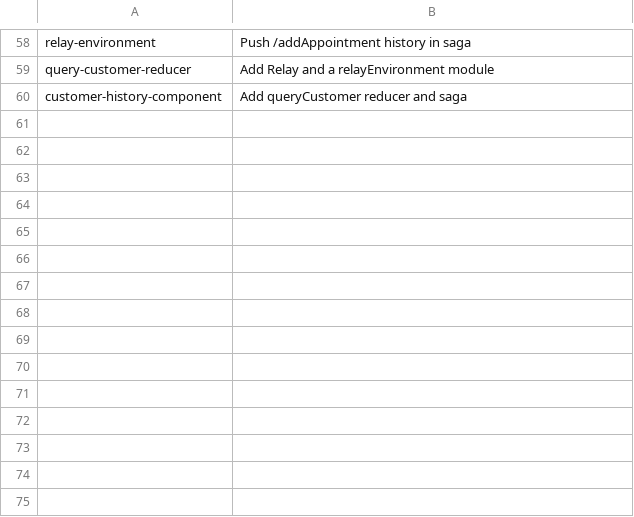
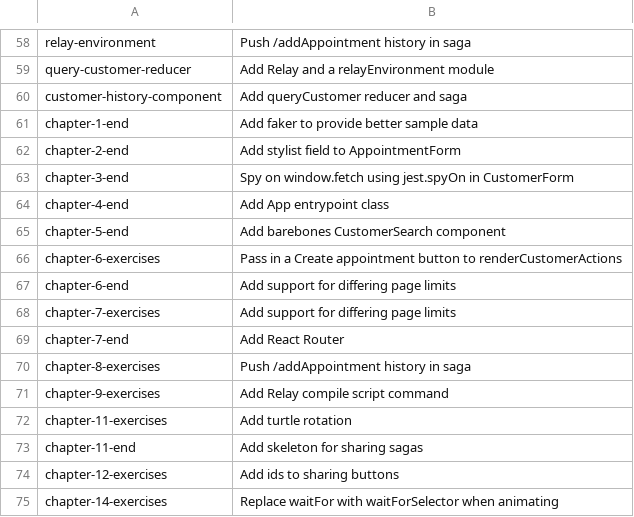
Before and after one commit to PacktPublishing/Mastering-React-Test-Driven-Development, a CSV file: book-tags-all.csv, drawn as a sheet; only a part is shown, gaps mark what is left out; the diff names each change by its address in the sheet, - before the commit and + after, or states it on an @@ line.

```diff
--- a/book-tags-all.csv
+++ b/book-tags-all.csv
+row 61: chapter-1-end | Add faker to provide better sample data
+row 62: chapter-2-end | Add stylist field to AppointmentForm
+row 63: chapter-3-end | Spy on window.fetch using jest.spyOn in CustomerForm
+row 64: chapter-4-end | Add App entrypoint class
+row 65: chapter-5-end | Add barebones CustomerSearch component
+row 66: chapter-6-exercises | Pass in a Create appointment button to renderCustomerActions
+row 67: chapter-6-end | Add support for differing page limits
+row 68: chapter-7-exercises | Add support for differing page limits
+row 69: chapter-7-end | Add React Router
+row 70: chapter-8-exercises | Push /addAppointment history in saga
+row 71: chapter-9-exercises | Add Relay compile script command
+row 72: chapter-11-exercises | Add turtle rotation
+row 73: chapter-11-end | Add skeleton for sharing sagas
+row 74: chapter-12-exercises | Add ids to sharing buttons
+row 75: chapter-14-exercises | Replace waitFor with waitForSelector when animating
```
Also changed, not shown: 1 other file.
